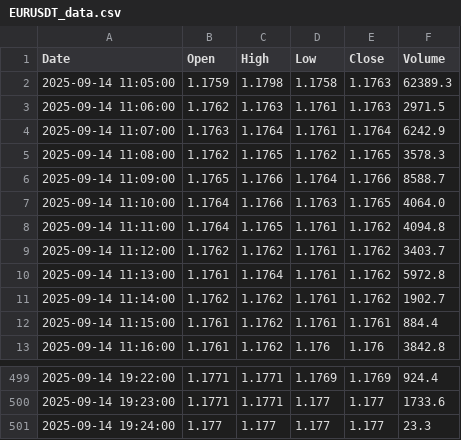
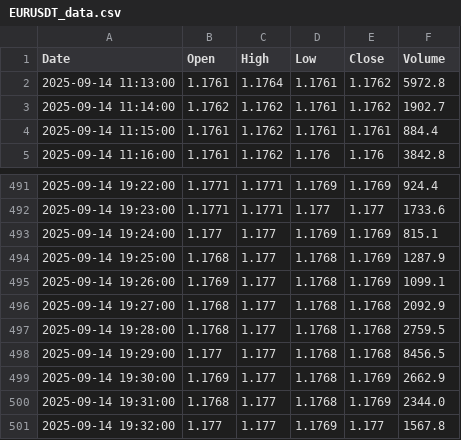
Before and after one commit to jadelmag/forex-trader-bot, a CSV file: trading_view/trade_view_csv/EURUSDT_data.csv, drawn as a sheet; only a part is shown, gaps mark what is left out.

```diff
--- a/trading_view/trade_view_csv/EURUSDT_data.csv
+++ b/trading_view/trade_view_csv/EURUSDT_data.csv
@@ -1,10 +1,2 @@
 Date,Open,High,Low,Close,Volume
-2025-09-14 11:05:00,1.1759,1.1798,1.1758,1.1763,62389.3
-2025-09-14 11:06:00,1.1762,1.1763,1.1761,1.1763,2971.5
-2025-09-14 11:07:00,1.1763,1.1764,1.1761,1.1764,6242.9
-2025-09-14 11:08:00,1.1762,1.1765,1.1762,1.1765,3578.3
-2025-09-14 11:09:00,1.1765,1.1766,1.1764,1.1766,8588.7
-2025-09-14 11:10:00,1.1764,1.1766,1.1763,1.1765,4064.0
-2025-09-14 11:11:00,1.1764,1.1765,1.1761,1.1762,4094.8
-2025-09-14 11:12:00,1.1762,1.1762,1.1761,1.1762,3403.7
 2025-09-14 11:13:00,1.1761,1.1764,1.1761,1.1762,5972.8
@@ -500,2 +492,10 @@ Date,Open,High,Low,Close,Volume
 2025-09-14 19:23:00,1.1771,1.1771,1.177,1.177,1733.6
-2025-09-14 19:24:00,1.177,1.177,1.177,1.177,23.3
+2025-09-14 19:24:00,1.177,1.177,1.1769,1.1769,815.1
+2025-09-14 19:25:00,1.1768,1.177,1.1768,1.1769,1287.9
+2025-09-14 19:26:00,1.1769,1.177,1.1768,1.1769,1099.1
+2025-09-14 19:27:00,1.1768,1.177,1.1768,1.1768,2092.9
+2025-09-14 19:28:00,1.1768,1.177,1.1768,1.1768,2759.5
+2025-09-14 19:29:00,1.177,1.177,1.1768,1.1768,8456.5
+2025-09-14 19:30:00,1.1769,1.177,1.1768,1.1769,2662.9
+2025-09-14 19:31:00,1.1768,1.177,1.1768,1.1769,2344.0
+2025-09-14 19:32:00,1.177,1.177,1.1769,1.177,1567.8
```
Also changed, not shown: 4 other files.
